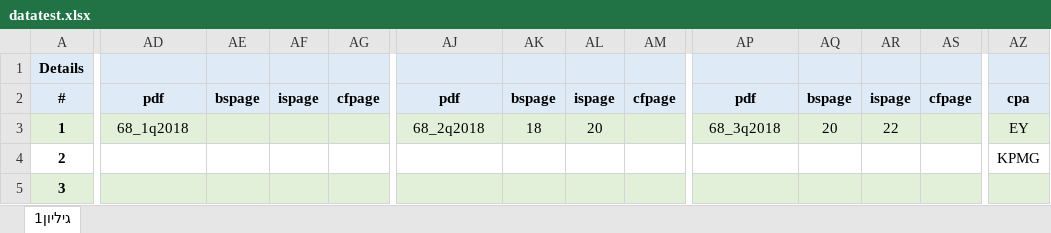
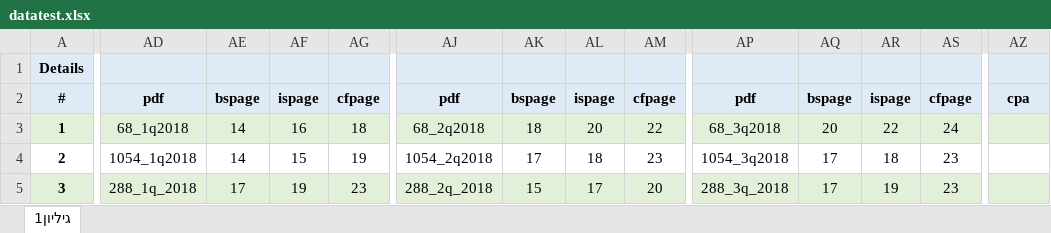
Before and after one commit to NAKSEC/finance_book, an Excel workbook: fin_scrapy/maya/data/datatest.xlsx, sheet גיליון1, drawn as a sheet; only a part is shown, gaps mark what is left out; values as stored, in another font and other column widths than the file's, no borders; the diff covers the shown part only; the diff names each change by its address in the sheet, - before the commit and + after, or states it on an @@ line.

Commit message:
update datatest

```diff
--- a/fin_scrapy/maya/data/datatest.xlsx (sheet גיליון1)
+++ b/fin_scrapy/maya/data/datatest.xlsx (sheet גיליון1)
-AE3:AE4: (empty)
+AE3:AE4: 14
-AF3: (empty)
+AF3: 16
-AG3: (empty)
+AG3: 18
-AM3: (empty)
+AM3: 22
-AS3: (empty)
+AS3: 24
-AZ3: EY
+AZ3: (empty)
-AD4: (empty)
+AD4: 1054_1q2018
-AF4: (empty)
+AF4: 15
-AG4: (empty)
+AG4: 19
-AJ4: (empty)
+AJ4: 1054_2q2018
-AK4: (empty)
+AK4: 17
-AL4: (empty)
+AL4: 18
-AM4: (empty)
+AM4: 23
-AP4: (empty)
+AP4: 1054_3q2018
-AQ4:AQ5: (empty)
+AQ4:AQ5: 17
-AR4: (empty)
+AR4: 18
-AS4:AS5: (empty)
+AS4:AS5: 23
-AZ4: KPMG
+AZ4: (empty)
-AD5: (empty)
+AD5: 288_1q_2018
-AE5: (empty)
+AE5: 17
-AF5: (empty)
+AF5: 19
-AG5: (empty)
+AG5: 23
-AJ5: (empty)
+AJ5: 288_2q_2018
-AK5: (empty)
+AK5: 15
-AL5: (empty)
+AL5: 17
-AM5: (empty)
+AM5: 20
-AP5: (empty)
+AP5: 288_3q_2018
-AR5: (empty)
+AR5: 19
```
Also changed, not shown: 245 edited cells elsewhere in this sheet.
